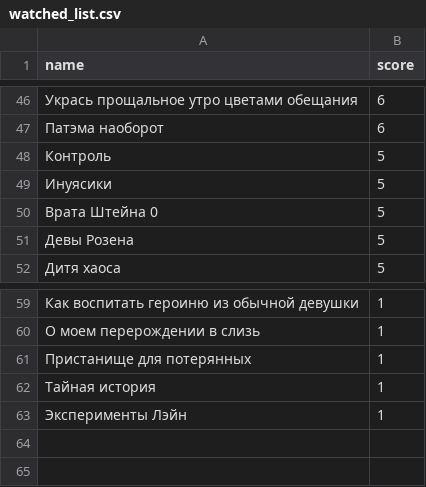
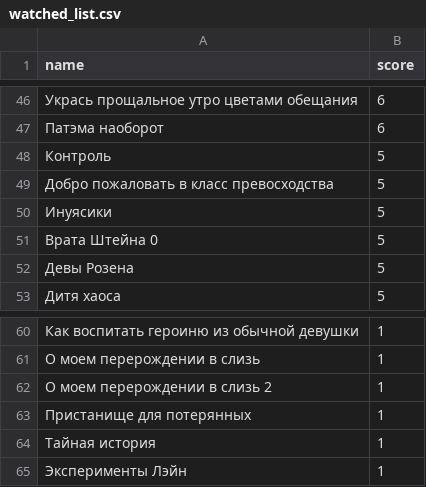
Before and after one commit to rprtr258/rprtr258.github.io, a CSV file: site/_data/watched_list.csv, drawn as a sheet; only a part is shown, gaps mark what is left out; the diff names each change by its address in the sheet, - before the commit and + after, or states it on an @@ line.

Commit message:
kal

```diff
--- a/site/_data/watched_list.csv
+++ b/site/_data/watched_list.csv
+row 49: Добро пожаловать в класс превосходства | 5
+row 62: О моем перерождении в слизь 2 | 1
```
